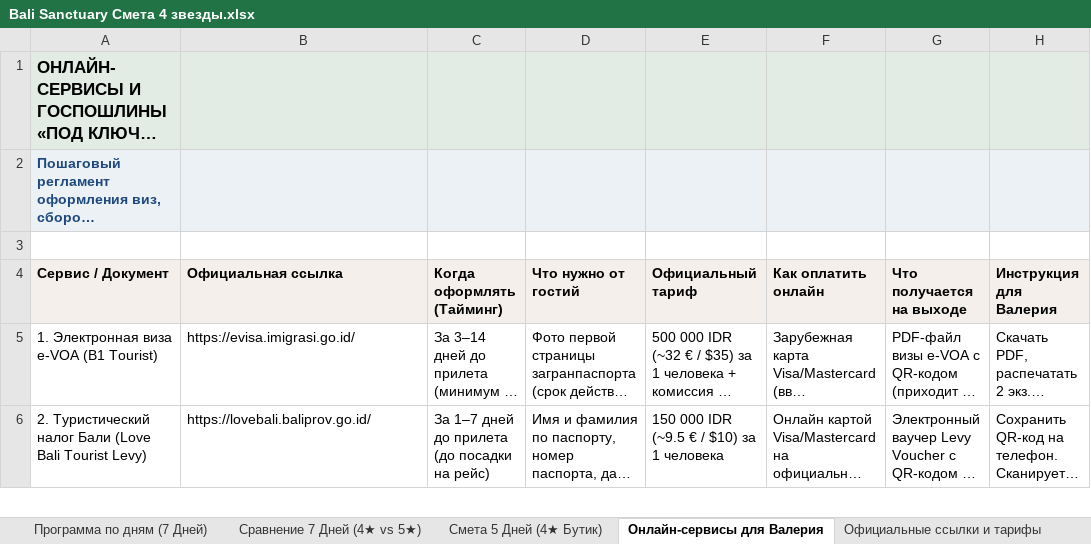
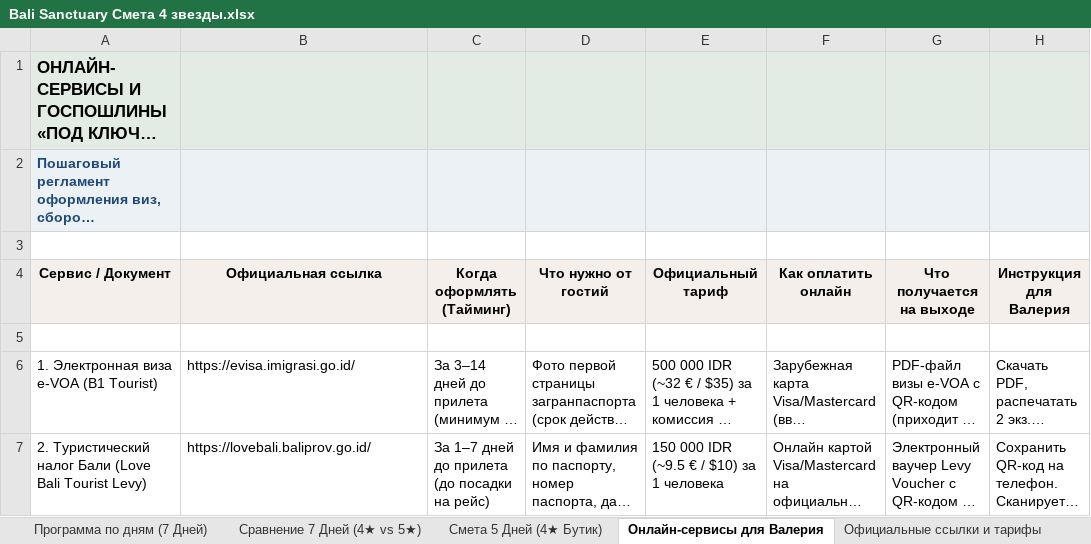
Before and after one commit to xp2bmdgmwc-boop/bali-tours, an Excel workbook: Bali Sanctuary Смета 4 звезды.xlsx, sheet Онлайн-сервисы для Валерия, drawn as a sheet; only a part is shown; long unchanged cells end in …; values as stored, in another font and other column widths than the file's, no borders; the diff names each change by its address in the sheet, - before the commit and + after, or states it on an @@ line.

```diff
--- a/Bali Sanctuary Смета 4 звезды.xlsx (sheet Онлайн-сервисы для Валерия)
+++ b/Bali Sanctuary Смета 4 звезды.xlsx (sheet Онлайн-сервисы для Валерия)
-A4:H4 alignment: left
+A4:H4 alignment: center
+row 5: (empty)
```
Also changed, not shown: sheet Программа по дням (7 Дней), sheet Сравнение 7 Дней (4★ vs 5★), sheet Смета 5 Дней (4★ Бутик), sheet Бюджет Валерия (2 месяца), sheet Экспедиция на Яву (Прамбанан), sheet Официальные ссылки и тарифы.
